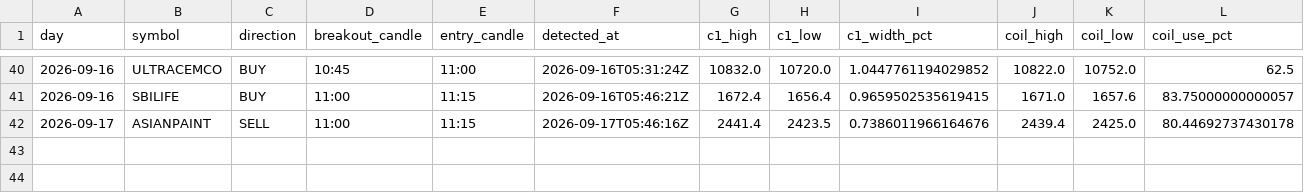
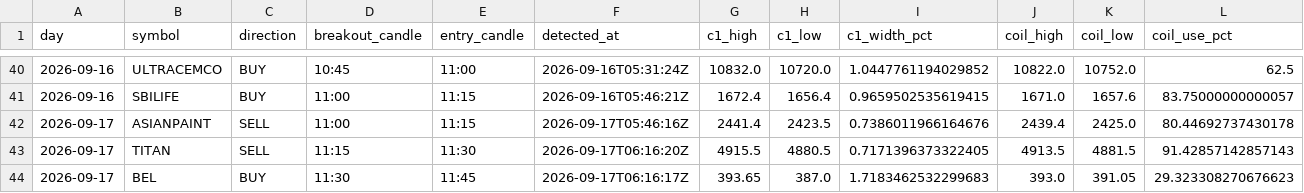
Before and after one commit to keval-mandalik-v2/trading-agent-V2, a CSV file: data/signals.csv, drawn as a sheet; only a part is shown, gaps mark what is left out; rows hold the shown columns only; the diff names each change by its address in the sheet, - before the commit and + after, or states it on an @@ line.

```diff
--- a/data/signals.csv
+++ b/data/signals.csv
+row 43: 2026-09-17 | TITAN | SELL | 11:15 | 11:30 | 2026-09-17T06:16:20Z | 4915.5 | 4880.5 | 0.7171396373322405 | 4913.5 | 4881.5 | 91.42857142857143
+row 44: 2026-09-17 | BEL | BUY | 11:30 | 11:45 | 2026-09-17T06:16:17Z | 393.65 | 387.0 | 1.7183462532299683 | 393.0 | 391.05 | 29.323308270676623
```
Also changed, not shown: data/picks.csv, 1 other file.
